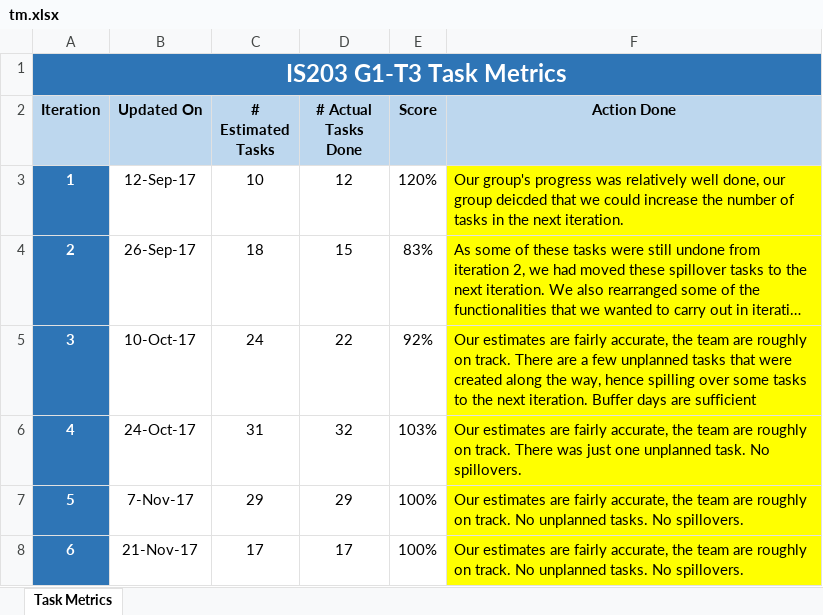
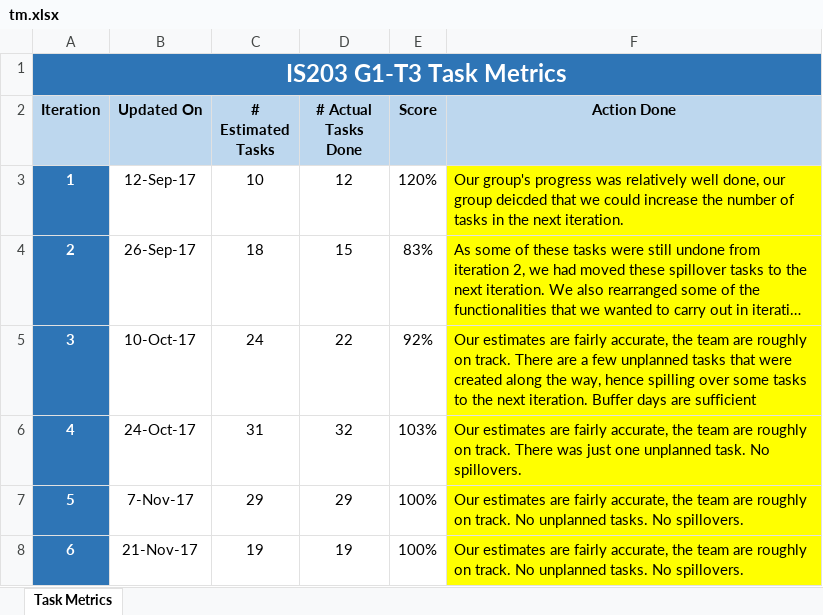
Before and after one commit to shreyasparbat/Location-Analytics-Project, an Excel workbook: metrics/tm.xlsx, sheet Task Metrics, drawn as a sheet; long unchanged cells end in …; values as stored, in another font and other column widths than the file's, no borders; charts and pictures not drawn; the diff names each change by its address in the sheet, - before the commit and + after, or states it on an @@ line.

```diff
--- a/metrics/tm.xlsx (sheet Task Metrics)
+++ b/metrics/tm.xlsx (sheet Task Metrics)
-C8 (# Estimated Tasks): 17
+C8 (# Estimated Tasks): 19
-D8 (# Actual Tasks Done): 17
+D8 (# Actual Tasks Done): 19
```
Also changed, not shown: metrics/bm.xlsx, 2 other files.
